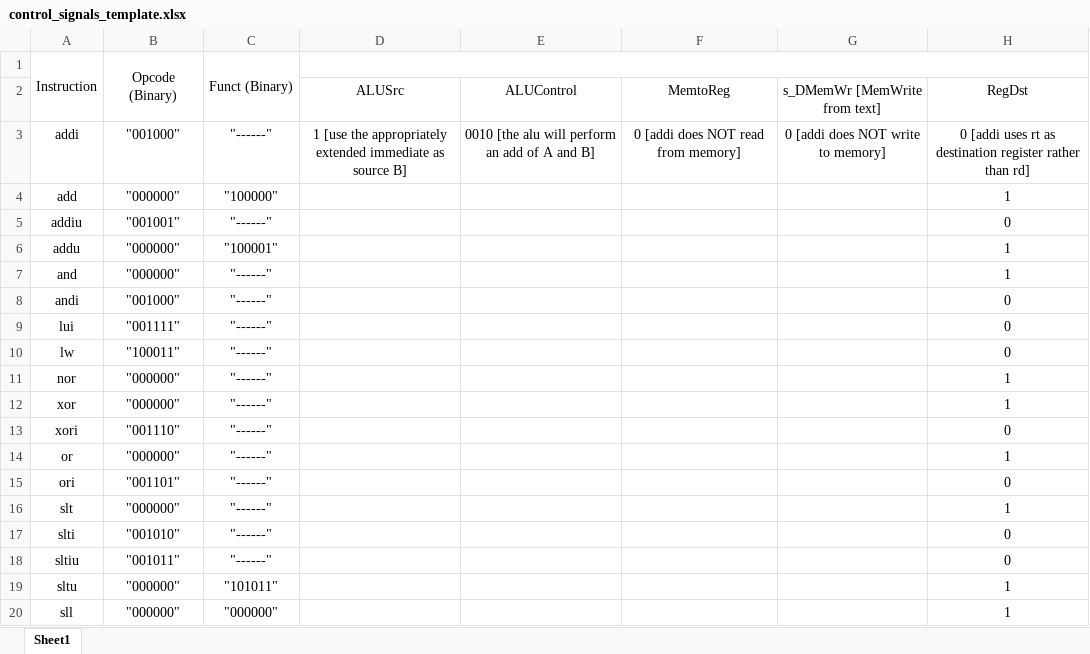
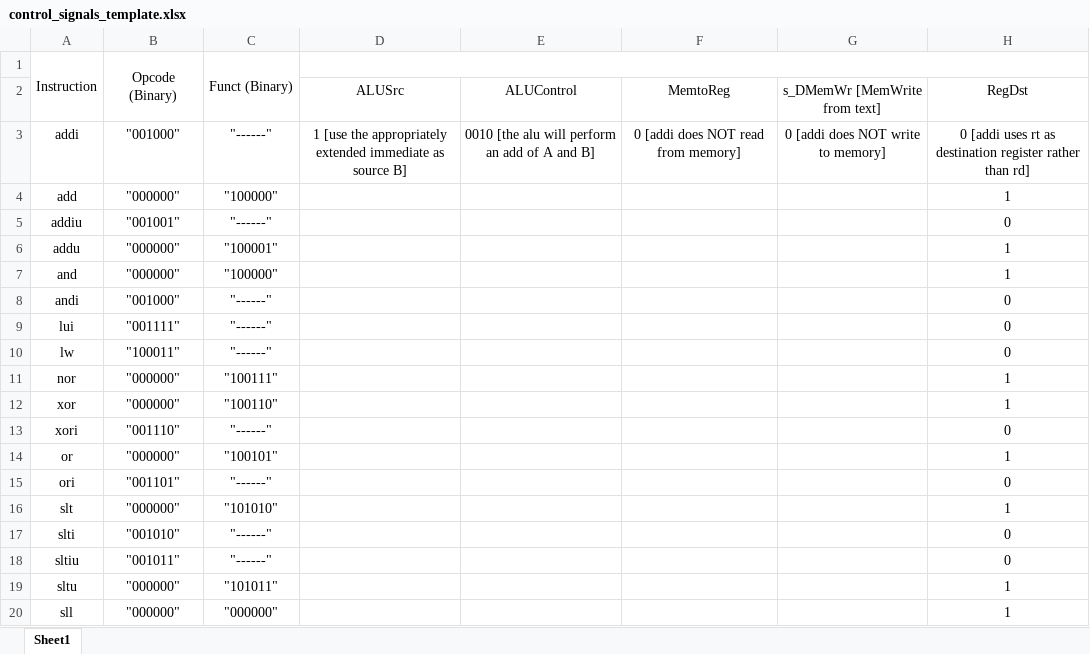
Before and after one commit to JakeVaughn820/CPRE-381-projects, an Excel workbook: Project_B/control_signals_template.xlsx, sheet Sheet1, drawn as a sheet; only a part is shown; values as stored, in another font and other column widths than the file's, no borders; the diff names each change by its address in the sheet, - before the commit and + after, or states it on an @@ line.

Commit message:
updated xel

```diff
--- a/Project_B/control_signals_template.xlsx (sheet Sheet1)
+++ b/Project_B/control_signals_template.xlsx (sheet Sheet1)
-C7: "------"
+C7: "100000"
-C11: "------"
+C11: "100111"
-C12: "------"
+C12: "100110"
-C14: "------"
+C14: "100101"
-C16: "------"
+C16: "101010"
```
